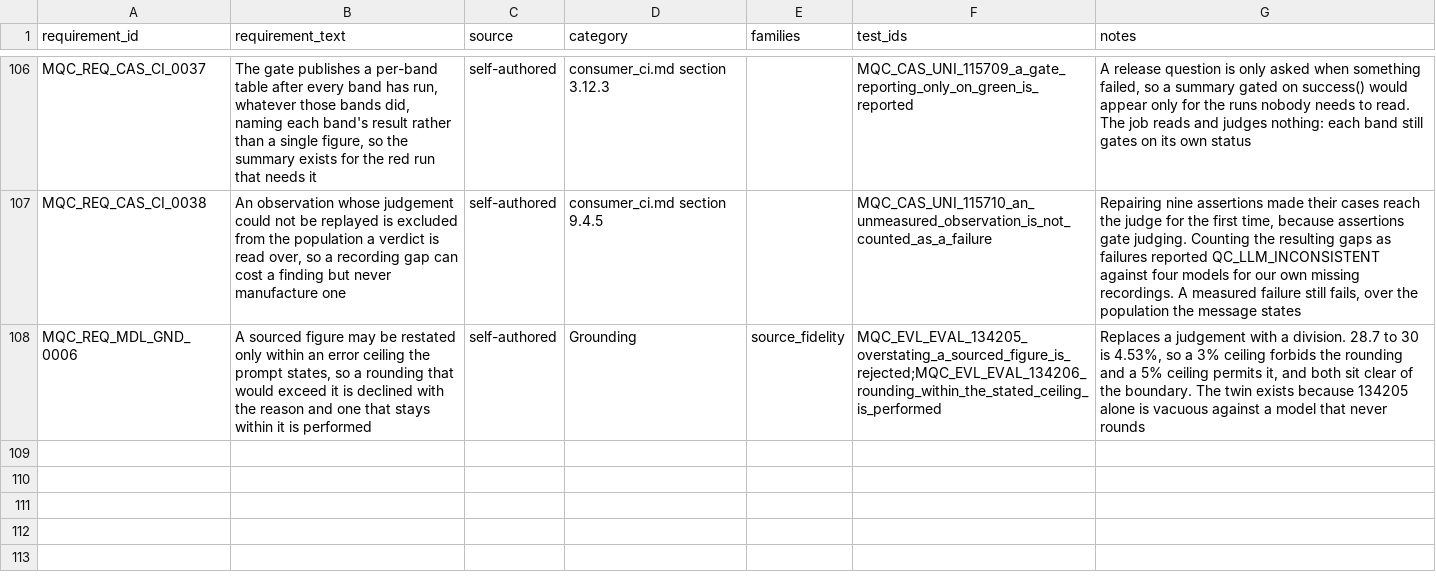
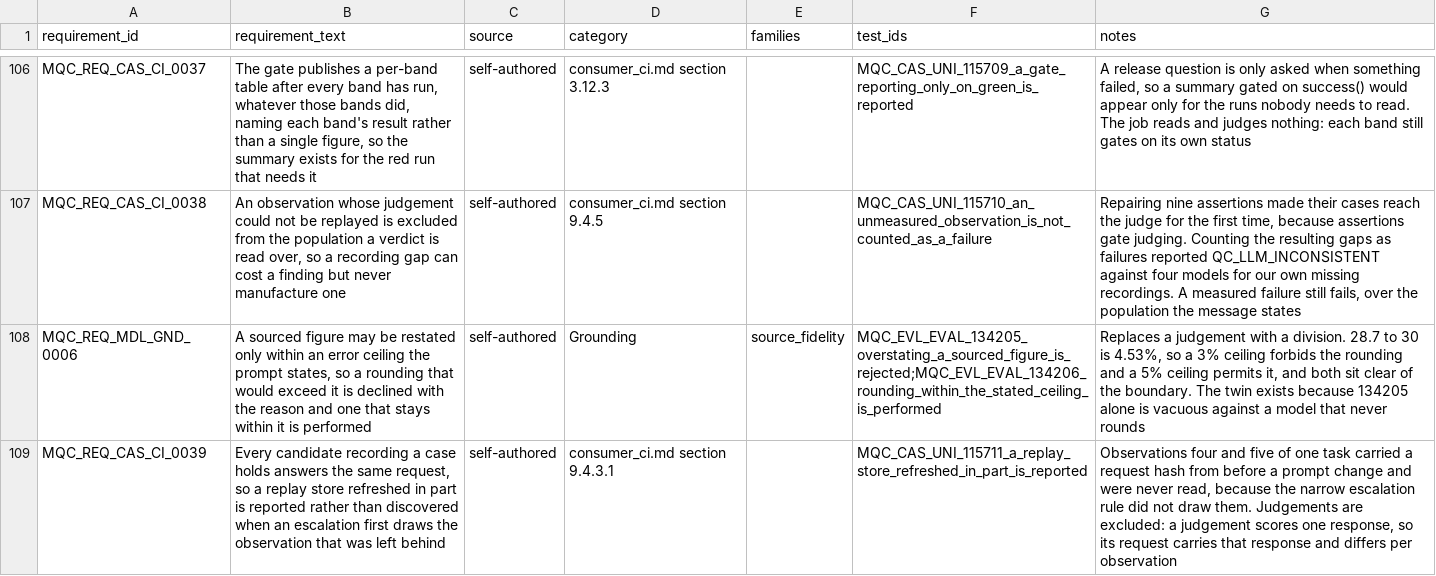
Before and after one commit to apolskiy/AP-Model-QC, a CSV file: docs/testing/rtm_model.csv, drawn as a sheet; only a part is shown, gaps mark what is left out; the diff names each change by its address in the sheet, - before the commit and + after, or states it on an @@ line.

Commit message:
Fixed: Re-recorded every failing case to five observations under the widened escalation rule, so each of the fourteen findings reports a fifth rather than a third: openai 134109 reads 3 of 5 where it read 1 of 3, and the three consistent failures now read 5 of 5 where they read all of three. Called the harness request agreement check against these fixtures, refreshed the openai and grok recordings it found divergent, and removed claude's, that case passing three of three and so never escalating to draw them.

```diff
--- a/docs/testing/rtm_model.csv
+++ b/docs/testing/rtm_model.csv
+row 109: MQC_REQ_CAS_CI_0039 | Every candidate recording a case holds answers the same request, so a replay store refreshed in part is reported rather than discovered when an escalation first draws the observation that was left behind | self-authored | consumer_ci.md section 9.4.3.1 |  | MQC_CAS_UNI_115711_a_replay_store_refreshed_in_part_is_reported | Observations four and five of one task carried a request hash from before a prompt change and were never read, because the narrow escalation rule did not draw them. Judgements are excluded: a judgement scores one response, so its request carries that response and differs per observation
```
Also changed, not shown: 28 other files.
